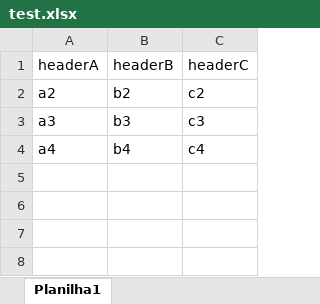
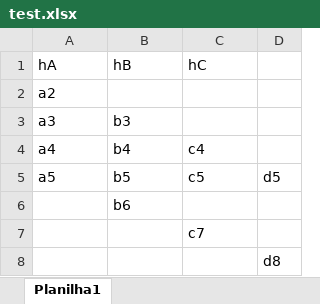
Before and after one commit to bernardoazevedo/excel2json, an Excel workbook: test.xlsx, sheet Planilha1, drawn as a sheet; values as stored, in another font and other column widths than the file's, no borders; removed rows and columns are numbered as before the commit, all else as after; the diff names each change by its address in the sheet, - before the commit and + after, or states it on an @@ line.

```diff
--- a/test.xlsx (sheet Planilha1)
+++ b/test.xlsx (sheet Planilha1)
+column D, empty
-row 1: headerA | headerB | headerC
+row 1: hA | hB | hC
-B2: b2
+B2: (empty)
-C2: c2
+C2: (empty)
-C3: c3
+C3: (empty)
+row 5: a5 | b5 | c5 | d5
+row 6:  | b6
+row 7:  |  | c7
+row 8:  |  |  | d8
```
Also changed, not shown: 1 other file.
